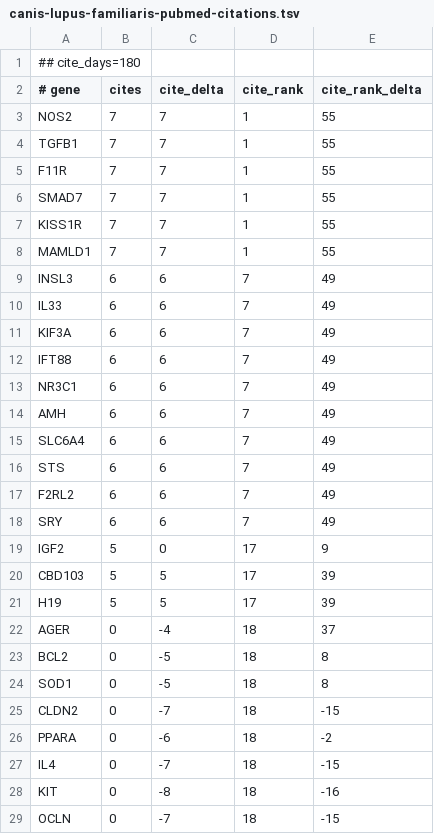
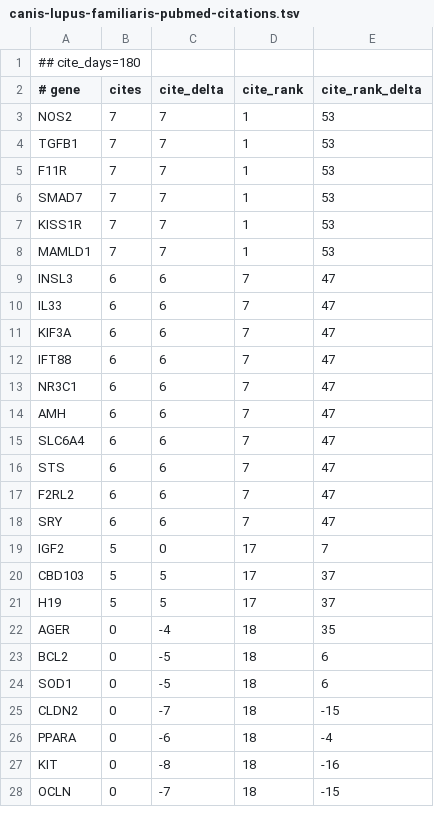
Before and after one commit to broadinstitute/gene-hints, a TSV file: data/canis-lupus-familiaris-pubmed-citations.tsv, drawn as a sheet; only a part is shown; the diff covers the shown part only.

```diff
--- a/data/canis-lupus-familiaris-pubmed-citations.tsv
+++ b/data/canis-lupus-familiaris-pubmed-citations.tsv
@@ -2,27 +2,26 @@
 # gene	cites	cite_delta	cite_rank	cite_rank_delta
-NOS2	7	7	1	55
-TGFB1	7	7	1	55
-F11R	7	7	1	55
-SMAD7	7	7	1	55
-KISS1R	7	7	1	55
-MAMLD1	7	7	1	55
-INSL3	6	6	7	49
-IL33	6	6	7	49
-KIF3A	6	6	7	49
-IFT88	6	6	7	49
-NR3C1	6	6	7	49
-AMH	6	6	7	49
-SLC6A4	6	6	7	49
-STS	6	6	7	49
-F2RL2	6	6	7	49
-SRY	6	6	7	49
-IGF2	5	0	17	9
-CBD103	5	5	17	39
-H19	5	5	17	39
-AGER	0	-4	18	37
-BCL2	0	-5	18	8
-SOD1	0	-5	18	8
+NOS2	7	7	1	53
+TGFB1	7	7	1	53
+F11R	7	7	1	53
+SMAD7	7	7	1	53
+KISS1R	7	7	1	53
+MAMLD1	7	7	1	53
+INSL3	6	6	7	47
+IL33	6	6	7	47
+KIF3A	6	6	7	47
+IFT88	6	6	7	47
+NR3C1	6	6	7	47
+AMH	6	6	7	47
+SLC6A4	6	6	7	47
+STS	6	6	7	47
+F2RL2	6	6	7	47
+SRY	6	6	7	47
+IGF2	5	0	17	7
+CBD103	5	5	17	37
+H19	5	5	17	37
+AGER	0	-4	18	35
+BCL2	0	-5	18	6
+SOD1	0	-5	18	6
 CLDN2	0	-7	18	-15
-PPARA	0	-6	18	-2
-IL4	0	-7	18	-15
+PPARA	0	-6	18	-4
 KIT	0	-8	18	-16
```
Also changed, not shown: 1 removed row and 39 edited cells elsewhere in this file, data/homo-sapiens-gene-hints.tsv, data/mus-musculus-pubmed-citations.tsv, 1 other file.
